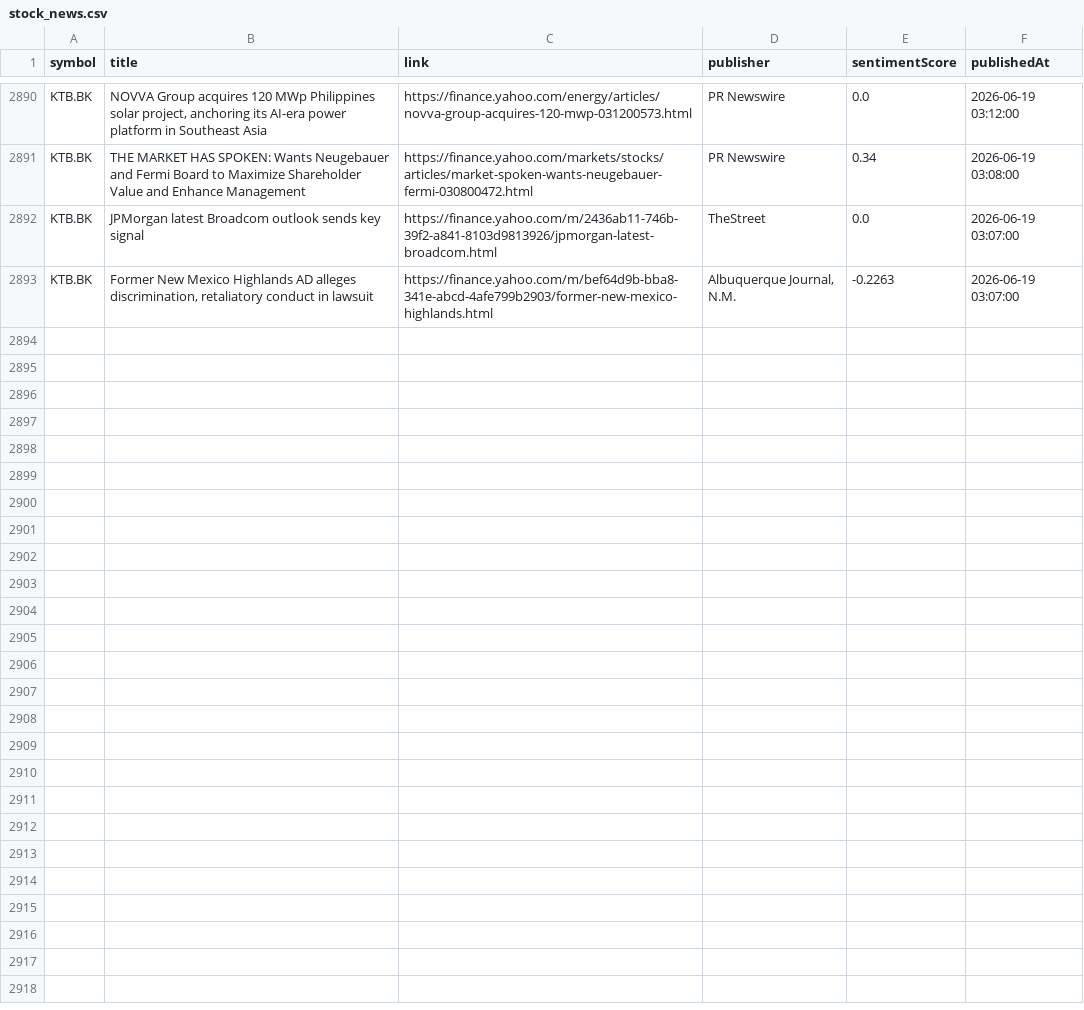
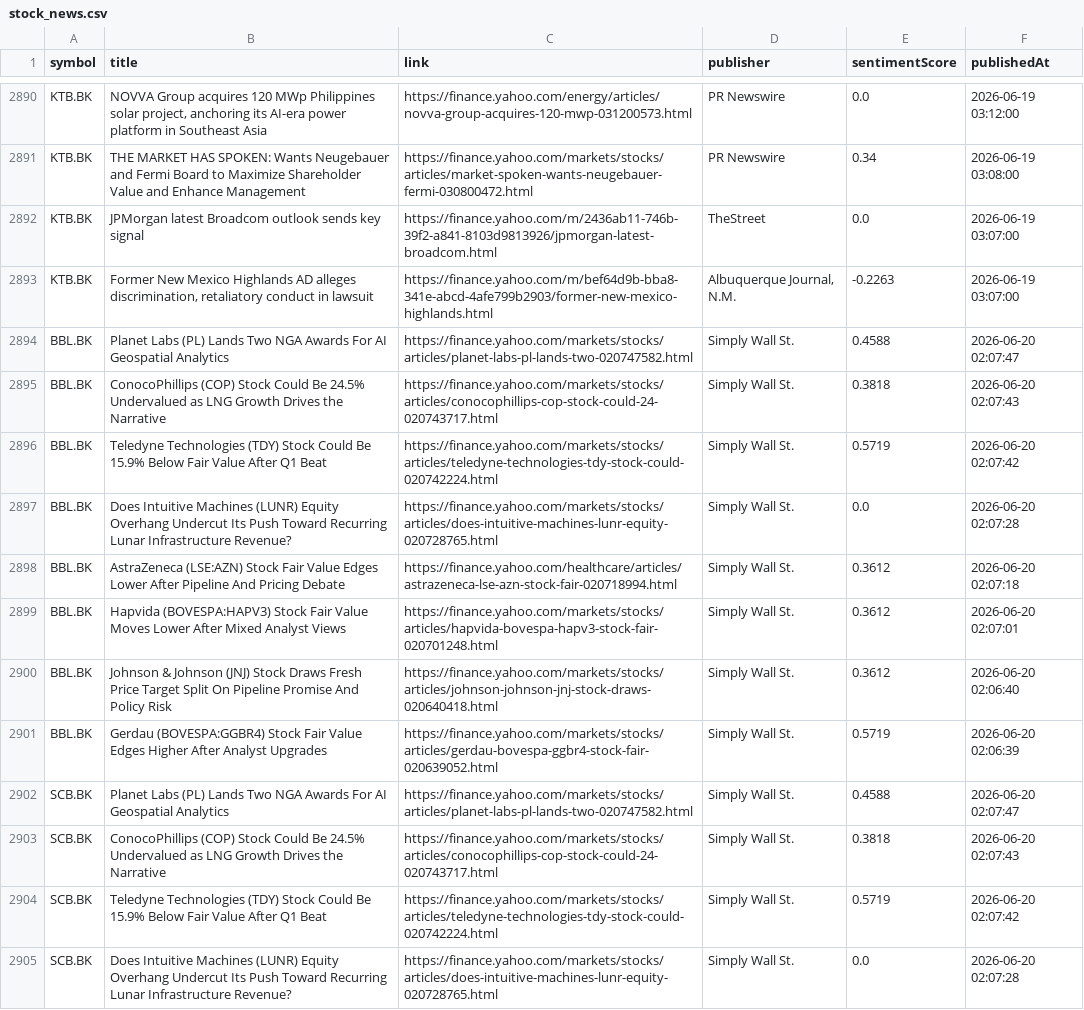
Before and after one commit to Narinthon-B/Finance-market, a CSV file: files/stock_news.csv, drawn as a sheet; only a part is shown, gaps mark what is left out; the diff covers the shown part only; the diff names each change by its address in the sheet, - before the commit and + after, or states it on an @@ line.

```diff
--- a/files/stock_news.csv
+++ b/files/stock_news.csv
+row 2894: BBL.BK | Planet Labs (PL) Lands Two NGA Awards For AI Geospatial Analytics | https://finance.yahoo.com/markets/stocks/articles/planet-labs-pl-lands-two-020747582.html | Simply Wall St. | 0.4588 | 2026-06-20 02:07:47
+row 2895: BBL.BK | ConocoPhillips (COP) Stock Could Be 24.5% Undervalued as LNG Growth Drives the Narrative | https://finance.yahoo.com/markets/stocks/articles/conocophillips-cop-stock-could-24-020743717.html | Simply Wall St. | 0.3818 | 2026-06-20 02:07:43
+row 2896: BBL.BK | Teledyne Technologies (TDY) Stock Could Be 15.9% Below Fair Value After Q1 Beat | https://finance.yahoo.com/markets/stocks/articles/teledyne-technologies-tdy-stock-could-020742224.html | Simply Wall St. | 0.5719 | 2026-06-20 02:07:42
+row 2897: BBL.BK | Does Intuitive Machines (LUNR) Equity Overhang Undercut Its Push Toward Recurring Lunar Infrastructure Revenue? | https://finance.yahoo.com/markets/stocks/articles/does-intuitive-machines-lunr-equity-020728765.html | Simply Wall St. | 0.0 | 2026-06-20 02:07:28
+row 2898: BBL.BK | AstraZeneca (LSE:AZN) Stock Fair Value Edges Lower After Pipeline And Pricing Debate | https://finance.yahoo.com/healthcare/articles/astrazeneca-lse-azn-stock-fair-020718994.html | Simply Wall St. | 0.3612 | 2026-06-20 02:07:18
+row 2899: BBL.BK | Hapvida (BOVESPA:HAPV3) Stock Fair Value Moves Lower After Mixed Analyst Views | https://finance.yahoo.com/markets/stocks/articles/hapvida-bovespa-hapv3-stock-fair-020701248.html | Simply Wall St. | 0.3612 | 2026-06-20 02:07:01
+row 2900: BBL.BK | Johnson & Johnson (JNJ) Stock Draws Fresh Price Target Split On Pipeline Promise And Policy Risk | https://finance.yahoo.com/markets/stocks/articles/johnson-johnson-jnj-stock-draws-020640418.html | Simply Wall St. | 0.3612 | 2026-06-20 02:06:40
+row 2901: BBL.BK | Gerdau (BOVESPA:GGBR4) Stock Fair Value Edges Higher After Analyst Upgrades | https://finance.yahoo.com/markets/stocks/articles/gerdau-bovespa-ggbr4-stock-fair-020639052.html | Simply Wall St. | 0.5719 | 2026-06-20 02:06:39
+row 2902: SCB.BK | Planet Labs (PL) Lands Two NGA Awards For AI Geospatial Analytics | https://finance.yahoo.com/markets/stocks/articles/planet-labs-pl-lands-two-020747582.html | Simply Wall St. | 0.4588 | 2026-06-20 02:07:47
+row 2903: SCB.BK | ConocoPhillips (COP) Stock Could Be 24.5% Undervalued as LNG Growth Drives the Narrative | https://finance.yahoo.com/markets/stocks/articles/conocophillips-cop-stock-could-24-020743717.html | Simply Wall St. | 0.3818 | 2026-06-20 02:07:43
+row 2904: SCB.BK | Teledyne Technologies (TDY) Stock Could Be 15.9% Below Fair Value After Q1 Beat | https://finance.yahoo.com/markets/stocks/articles/teledyne-technologies-tdy-stock-could-020742224.html | Simply Wall St. | 0.5719 | 2026-06-20 02:07:42
+row 2905: SCB.BK | Does Intuitive Machines (LUNR) Equity Overhang Undercut Its Push Toward Recurring Lunar Infrastructure Revenue? | https://finance.yahoo.com/markets/stocks/articles/does-intuitive-machines-lunr-equity-020728765.html | Simply Wall St. | 0.0 | 2026-06-20 02:07:28
```
Also changed, not shown: 12 added rows elsewhere in this file, files/stock_prices.csv.
